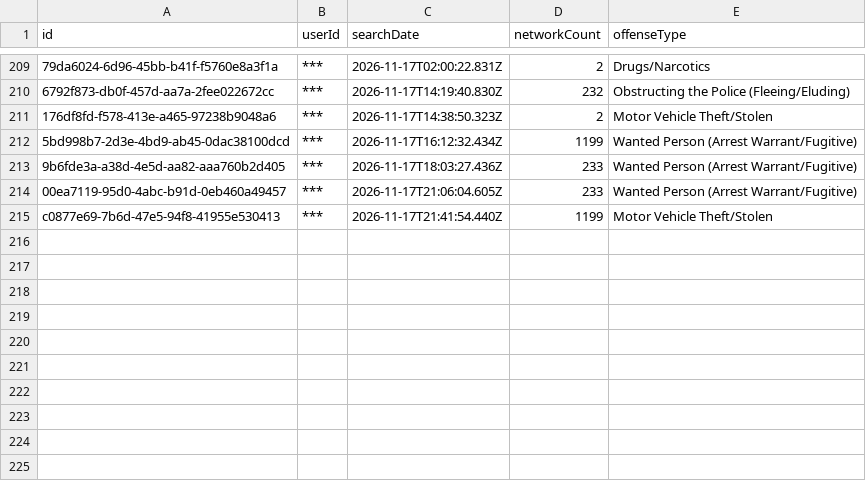
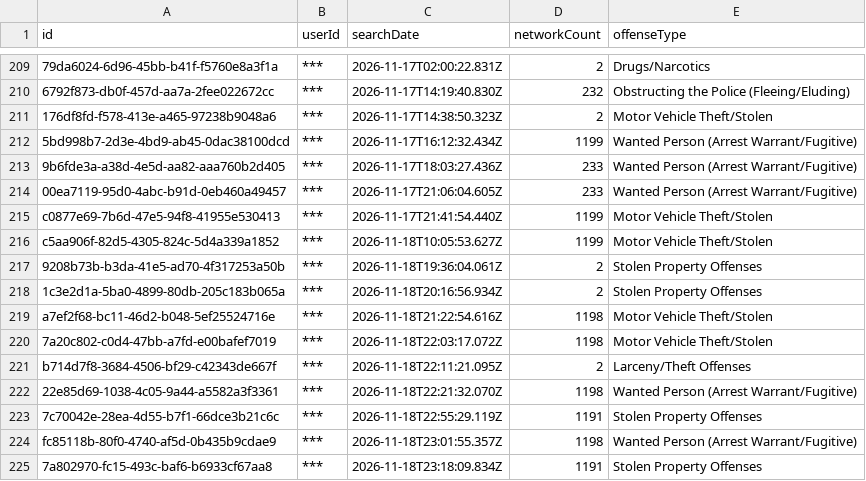
Before and after one commit to Cantica-Systems/mi-flock-transparency, a CSV file: wayne/data/taylor-city-pd/2026-11.csv, drawn as a sheet; only a part is shown, gaps mark what is left out; the diff names each change by its address in the sheet, - before the commit and + after, or states it on an @@ line.

Commit message:
Update at 2026-11-19T21:03Z (inkster-city-pd +2; sumpter-twp-pd +0; taylor-city-pd +10)

```diff
--- a/wayne/data/taylor-city-pd/2026-11.csv
+++ b/wayne/data/taylor-city-pd/2026-11.csv
+row 216: c5aa906f-82d5-4305-824c-5d4a339a1852 | *** | 2026-11-18T10:05:53.627Z | 1199 | Motor Vehicle Theft/Stolen
+row 217: 9208b73b-b3da-41e5-ad70-4f317253a50b | *** | 2026-11-18T19:36:04.061Z | 2 | Stolen Property Offenses
+row 218: 1c3e2d1a-5ba0-4899-80db-205c183b065a | *** | 2026-11-18T20:16:56.934Z | 2 | Stolen Property Offenses
+row 219: a7ef2f68-bc11-46d2-b048-5ef25524716e | *** | 2026-11-18T21:22:54.616Z | 1198 | Motor Vehicle Theft/Stolen
+row 220: 7a20c802-c0d4-47bb-a7fd-e00bafef7019 | *** | 2026-11-18T22:03:17.072Z | 1198 | Motor Vehicle Theft/Stolen
+row 221: b714d7f8-3684-4506-bf29-c42343de667f | *** | 2026-11-18T22:11:21.095Z | 2 | Larceny/Theft Offenses
+row 222: 22e85d69-1038-4c05-9a44-a5582a3f3361 | *** | 2026-11-18T22:21:32.070Z | 1198 | Wanted Person (Arrest Warrant/Fugitive)
+row 223: 7c70042e-28ea-4d55-b7f1-66dce3b21c6c | *** | 2026-11-18T22:55:29.119Z | 1191 | Stolen Property Offenses
+row 224: fc85118b-80f0-4740-af5d-0b435b9cdae9 | *** | 2026-11-18T23:01:55.357Z | 1198 | Wanted Person (Arrest Warrant/Fugitive)
+row 225: 7a802970-fc15-493c-baf6-b6933cf67aa8 | *** | 2026-11-18T23:18:09.834Z | 1191 | Stolen Property Offenses
```
Also changed, not shown: wayne/data/inkster-city-pd/2026-11.csv, wayne/data/sumpter-twp-pd/stats.csv, 9 other files.
